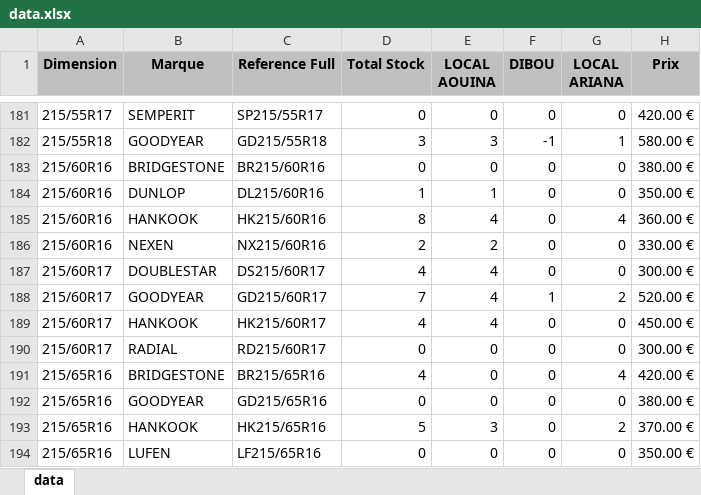
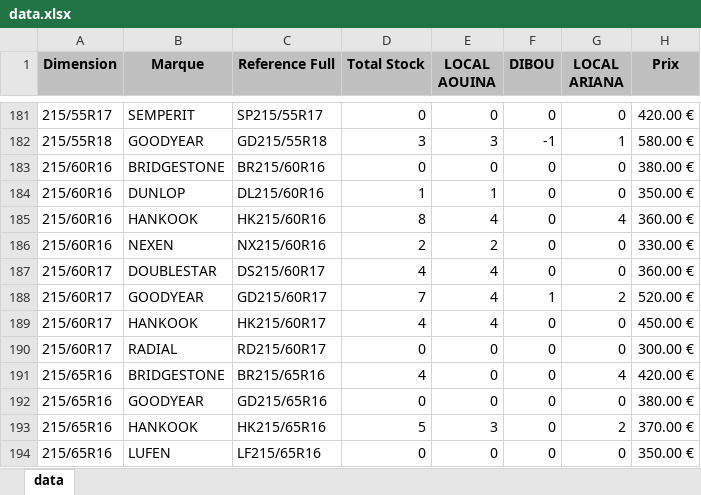
Before and after one commit to jesser-01/speed-pneu, an Excel workbook: public/data.xlsx, sheet data, drawn as a sheet; only a part is shown, gaps mark what is left out; values as stored, in another font and other column widths than the file's, no borders; the diff names each change by its address in the sheet, - before the commit and + after, or states it on an @@ line.

```diff
--- a/public/data.xlsx (sheet data)
+++ b/public/data.xlsx (sheet data)
-H187 (Prix): 300.00 €
+H187 (Prix): 360.00 €
```
Also changed, not shown: 1 other file.
